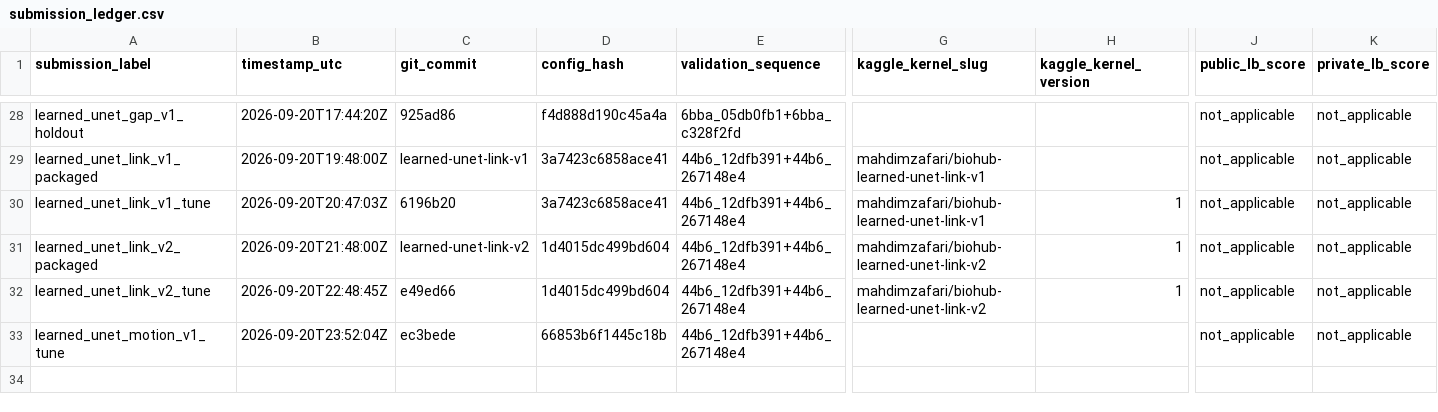
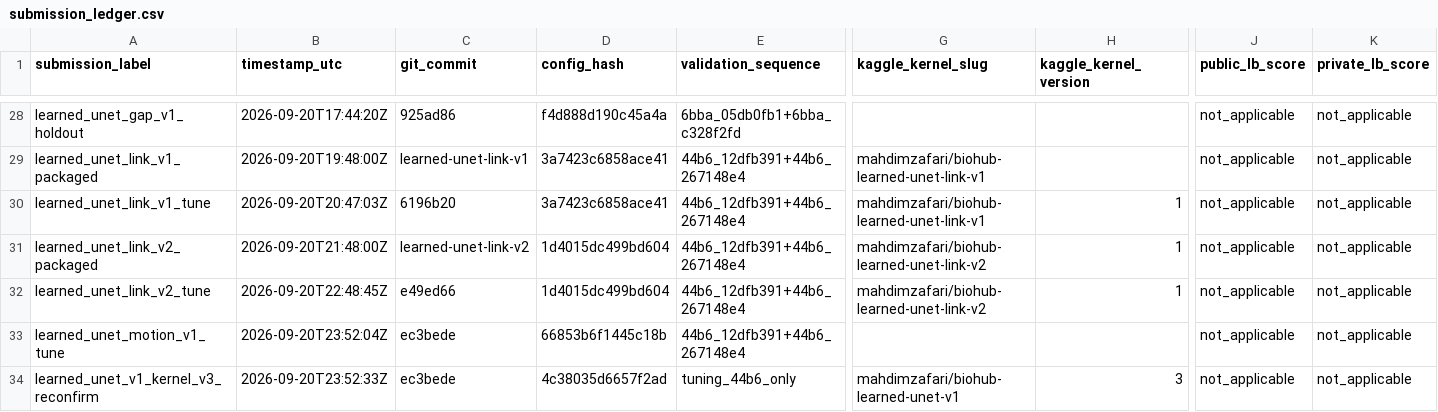
Before and after one commit to mehdizafari1995/Biohub_Cell_Tracking, a CSV file: Biohub_Cell_Tracking/reports/submission_ledger.csv, drawn as a sheet; only a part is shown, gaps mark what is left out; rows hold the shown columns only; the diff names each change by its address in the sheet, - before the commit and + after, or states it on an @@ line.

```diff
--- a/Biohub_Cell_Tracking/reports/submission_ledger.csv
+++ b/Biohub_Cell_Tracking/reports/submission_ledger.csv
+row 34: learned_unet_v1_kernel_v3_reconfirm | 2026-09-20T23:52:33Z | ec3bede | 4c38035d6657f2ad | tuning_44b6_only | mahdimzafari/biohub-learned-unet-v1 | 3 | not_applicable | not_applicable
```
Also changed, not shown: Biohub_Cell_Tracking/experiments/registry.csv, 6 other files.
